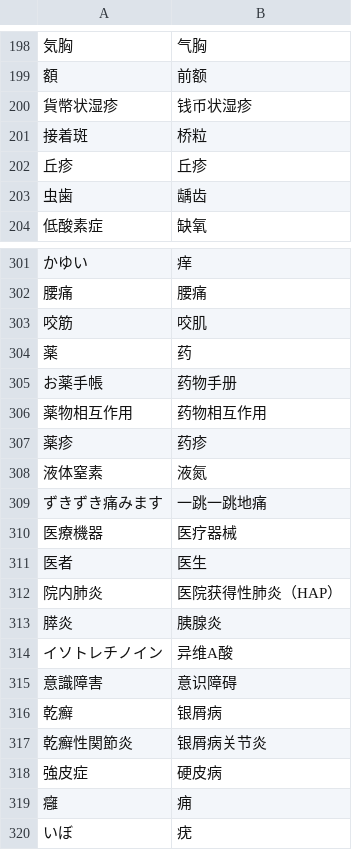
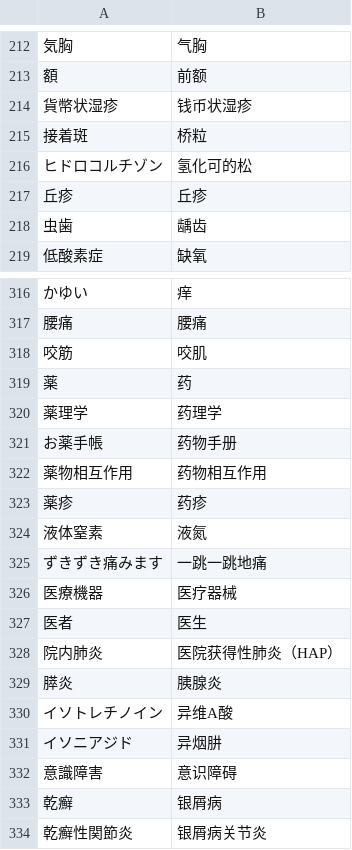
Before and after one commit to xfq/glossary, a CSV file: iryou.csv, drawn as a sheet; only a part is shown, gaps mark what is left out; the shorter side is filled out with more unchanged rows; the diff covers the shown part only; the diff names each change by its address in the sheet, - before the commit and + after, or states it on an @@ line.

```diff
--- a/iryou.csv
+++ b/iryou.csv
+row 216: ヒドロコルチゾン | 氢化可的松
+row 320: 薬理学 | 药理学
+row 331: イソニアジド | 异烟肼
```
Also changed, not shown: 14 added rows elsewhere in this file, 1 other file.
